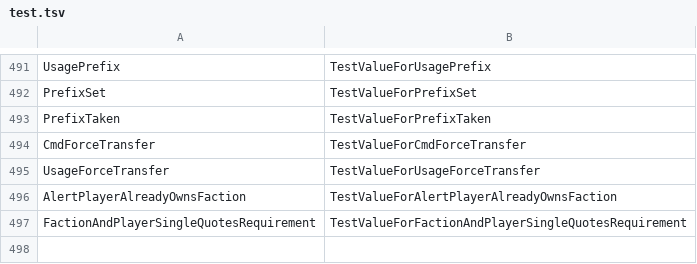
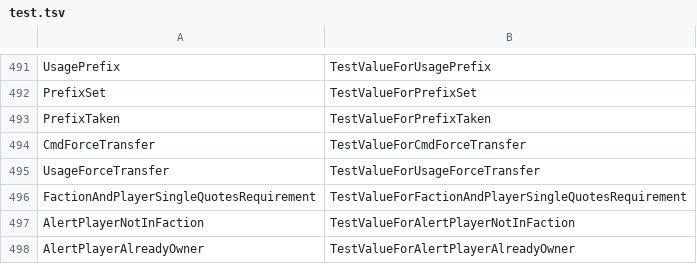
Before and after one commit to Dans-Plugins/Medieval-Factions, a TSV file: src/main/resources/test.tsv, drawn as a sheet; only a part is shown, gaps mark what is left out.

```diff
--- a/src/main/resources/test.tsv
+++ b/src/main/resources/test.tsv
@@ -495,3 +495,4 @@ CmdForceTransfer	TestValueForCmdForceTransfer
 UsageForceTransfer	TestValueForUsageForceTransfer
-AlertPlayerAlreadyOwnsFaction	TestValueForAlertPlayerAlreadyOwnsFaction
 FactionAndPlayerSingleQuotesRequirement	TestValueForFactionAndPlayerSingleQuotesRequirement
+AlertPlayerNotInFaction	TestValueForAlertPlayerNotInFaction
+AlertPlayerAlreadyOwner	TestValueForAlertPlayerAlreadyOwner
```
Also changed, not shown: src/main/resources/en-us.tsv, 1 other file.
